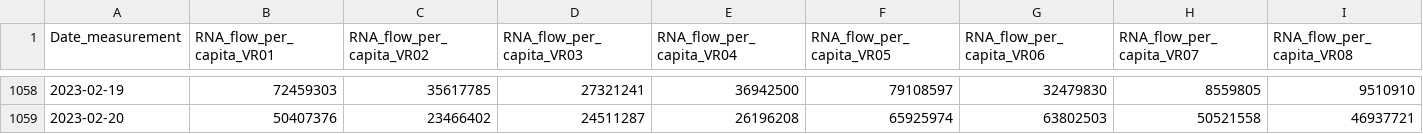
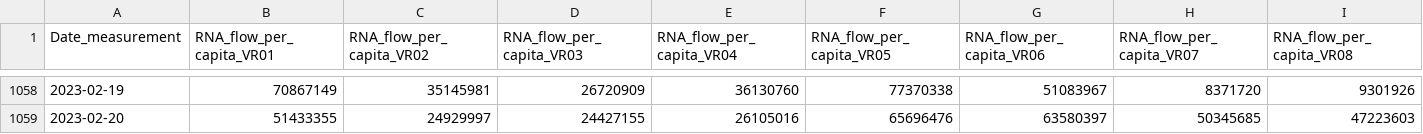
Before and after one commit to Sikerdebaard/poops-dont-lie-data, a CSV file: data/NLD/rna_flow_per_capita_for_veiligheidsregio.csv, drawn as a sheet; only a part is shown, gaps mark what is left out; the diff covers the shown part only; the diff names each change by its address in the sheet, - before the commit and + after, or states it on an @@ line.

```diff
--- a/data/NLD/rna_flow_per_capita_for_veiligheidsregio.csv
+++ b/data/NLD/rna_flow_per_capita_for_veiligheidsregio.csv
-B1058 (RNA_flow_per_capita_VR01): 72459303
+B1058 (RNA_flow_per_capita_VR01): 70867149
-C1058 (RNA_flow_per_capita_VR02): 35617785
+C1058 (RNA_flow_per_capita_VR02): 35145981
-D1058 (RNA_flow_per_capita_VR03): 27321241
+D1058 (RNA_flow_per_capita_VR03): 26720909
-E1058 (RNA_flow_per_capita_VR04): 36942500
+E1058 (RNA_flow_per_capita_VR04): 36130760
-F1058 (RNA_flow_per_capita_VR05): 79108597
+F1058 (RNA_flow_per_capita_VR05): 77370338
-G1058 (RNA_flow_per_capita_VR06): 32479830
+G1058 (RNA_flow_per_capita_VR06): 51083967
-H1058 (RNA_flow_per_capita_VR07): 8559805
+H1058 (RNA_flow_per_capita_VR07): 8371720
-I1058 (RNA_flow_per_capita_VR08): 9510910
+I1058 (RNA_flow_per_capita_VR08): 9301926
-B1059 (RNA_flow_per_capita_VR01): 50407376
+B1059 (RNA_flow_per_capita_VR01): 51433355
-C1059 (RNA_flow_per_capita_VR02): 23466402
+C1059 (RNA_flow_per_capita_VR02): 24929997
-D1059 (RNA_flow_per_capita_VR03): 24511287
+D1059 (RNA_flow_per_capita_VR03): 24427155
-E1059 (RNA_flow_per_capita_VR04): 26196208
+E1059 (RNA_flow_per_capita_VR04): 26105016
-F1059 (RNA_flow_per_capita_VR05): 65925974
+F1059 (RNA_flow_per_capita_VR05): 65696476
-G1059 (RNA_flow_per_capita_VR06): 63802503
+G1059 (RNA_flow_per_capita_VR06): 63580397
-H1059 (RNA_flow_per_capita_VR07): 50521558
+H1059 (RNA_flow_per_capita_VR07): 50345685
-I1059 (RNA_flow_per_capita_VR08): 46937721
+I1059 (RNA_flow_per_capita_VR08): 47223603
```
Also changed, not shown: 181 edited cells elsewhere in this file, data/NLD/smoothed_rna_flow_per_capita_national_level.csv, 10 other files.
